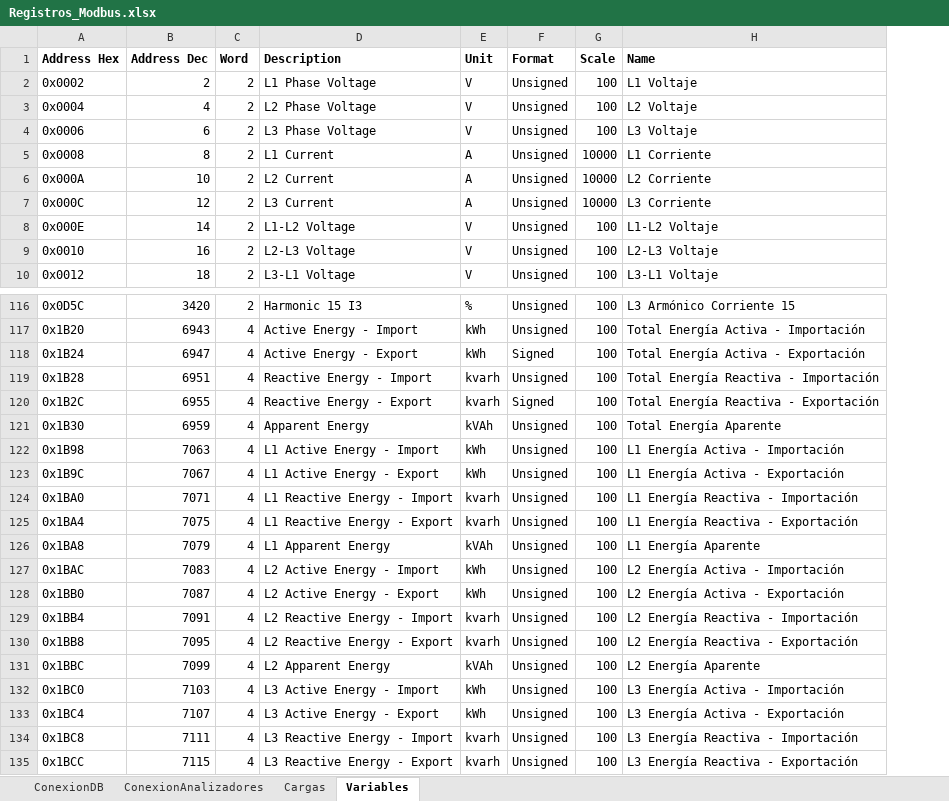
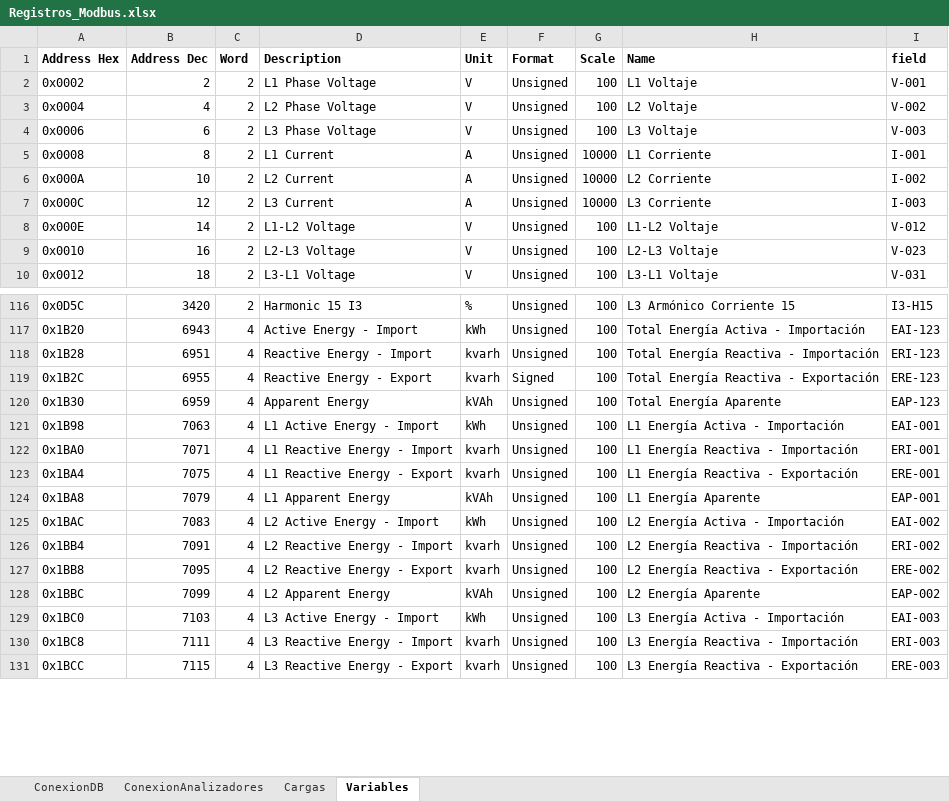
Before and after one commit to andeusse/project-cali, an Excel workbook: collector/Registros_Modbus.xlsx, sheet Variables, drawn as a sheet; only a part is shown, gaps mark what is left out; values as stored, in another font and other column widths than the file's, no borders; removed rows and columns are numbered as before the commit, all else as after; the diff names each change by its address in the sheet, - before the commit and + after, or states it on an @@ line.

Commit message:
Update Registros_Modbus.xlsx

```diff
--- a/collector/Registros_Modbus.xlsx (sheet Variables)
+++ b/collector/Registros_Modbus.xlsx (sheet Variables)
+column I (field), rows 2-10: V-001 | V-002 | V-003 | I-001 | I-002 | I-003 | V-012 | V-023 | V-031; rows 116-131: I3-H15 | EAI-123 | ERI-123 | ERE-123 | EAP-123 | EAI-001 | ERI-001 | ERE-001 | EAP-001 | EAI-002 | ERI-002 | ERE-002 | EAP-002 | EAI-003 | ERI-003 | ERE-003
-row 118: 0x1B24 | 6947 | 4 | Active Energy - Export | kWh | Signed | 100 | Total Energía Activa - Exportación
-row 123: 0x1B9C | 7067 | 4 | L1 Active Energy - Export | kWh | Unsigned | 100 | L1 Energía Activa - Exportación
-row 128: 0x1BB0 | 7087 | 4 | L2 Active Energy - Export | kWh | Unsigned | 100 | L2 Energía Activa - Exportación
-row 133: 0x1BC4 | 7107 | 4 | L3 Active Energy - Export | kWh | Unsigned | 100 | L3 Energía Activa - Exportación
```
